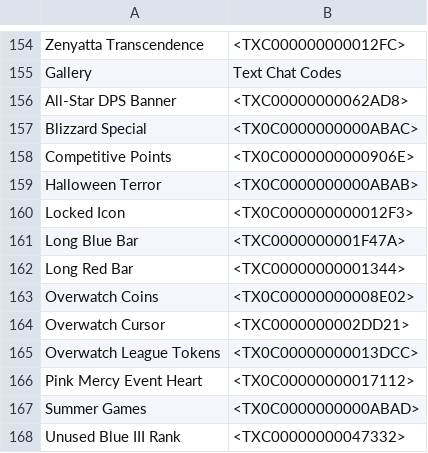
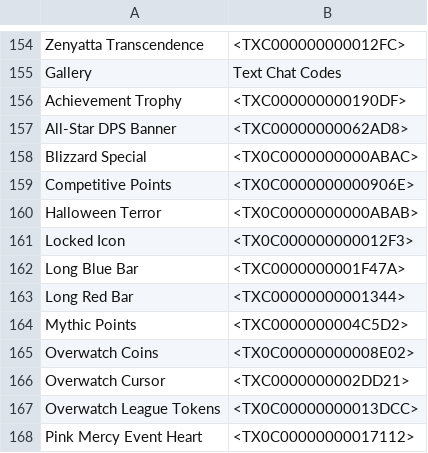
Before and after one commit to ChrooXD/ow2-gradient-chat, a CSV file: Overwatch 2 Chat Codes - Ability Icons and Weapons_Gallery.csv, drawn as a sheet; only a part is shown, gaps mark what is left out; the shorter side is filled out with more unchanged rows.

Commit message:
Add Achievement Trophy and Mythic Points icons to Gallery category
- Added Achievement Trophy icon to Gallery section
- Added Mythic Points icon to Gallery section
- Updated iconCodes.ts with new icon entries
- Added corresponding PNG files to public/icons directory

```diff
--- a/Overwatch 2 Chat Codes - Ability Icons and Weapons_Gallery.csv
+++ b/Overwatch 2 Chat Codes - Ability Icons and Weapons_Gallery.csv
@@ -155,2 +155,3 @@ Zenyatta Transcendence,<TXC000000000012FC>
 Gallery,Text Chat Codes
+Achievement Trophy,<TXC000000000190DF>
 All-Star DPS Banner,<TXC00000000062AD8>
@@ -162,2 +163,3 @@ Long Blue Bar,<TXC0000000001F47A>
 Long Red Bar,<TXC00000000001344>
+Mythic Points,<TXC0000000004C5D2>
 Overwatch Coins,<TX0C00000000008E02>
```
Also changed, not shown: 3 other files.
